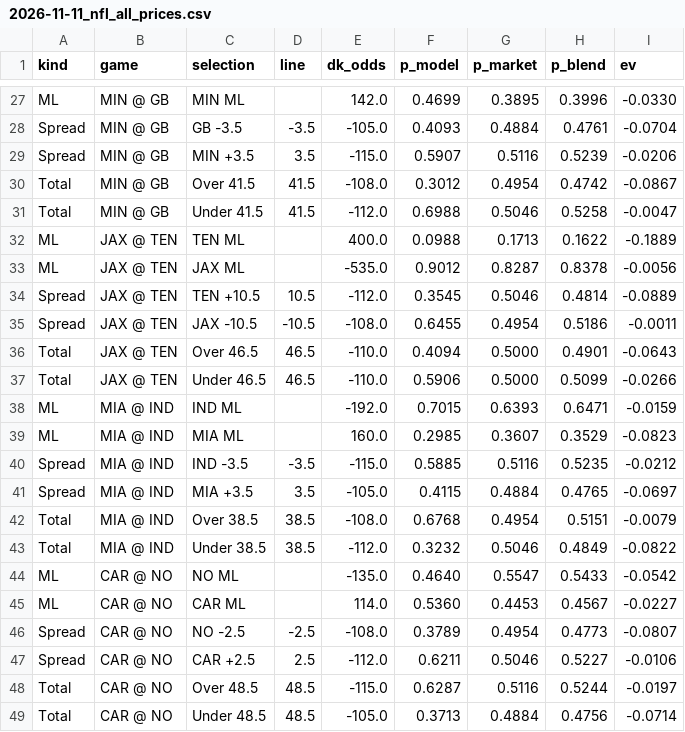
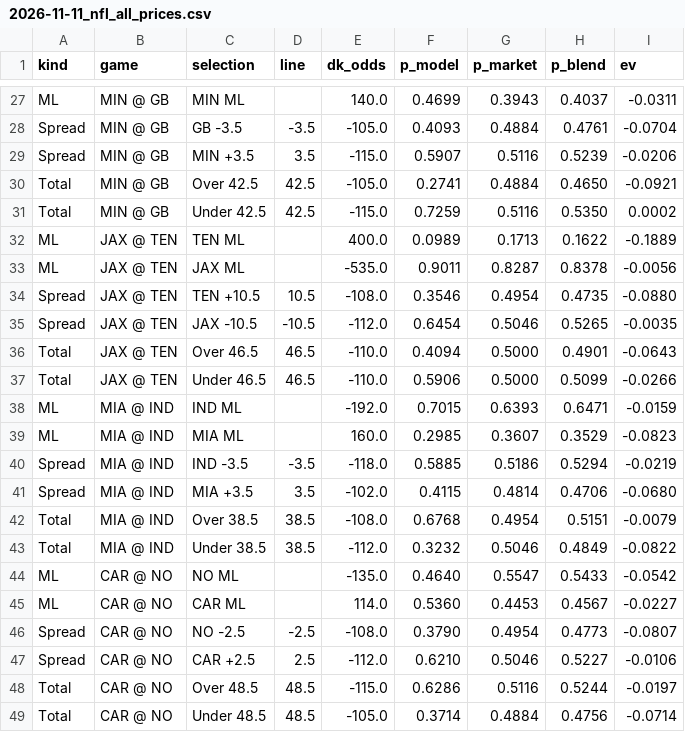
Before and after one commit to gmoneydakota/my-city, a CSV file: bets/reports/2026-11-11_nfl_all_prices.csv, drawn as a sheet; only a part is shown, gaps mark what is left out; removed rows and columns are numbered as before the commit, all else as after; the diff covers the shown part only; the diff names each change by its address in the sheet, - before the commit and + after, or states it on an @@ line.

```diff
--- a/bets/reports/2026-11-11_nfl_all_prices.csv
+++ b/bets/reports/2026-11-11_nfl_all_prices.csv
-E27 (dk_odds): 142.0
+E27 (dk_odds): 140.0
-G27 (p_market): 0.3895
+G27 (p_market): 0.3943
-H27 (p_blend): 0.3996
+H27 (p_blend): 0.4037
-I27 (ev): -0.0330
+I27 (ev): -0.0311
-row 30: Total | MIN @ GB | Over 41.5 | 41.5 | -108.0 | 0.3012 | 0.4954 | 0.4742 | -0.0867
-row 31: Total | MIN @ GB | Under 41.5 | 41.5 | -112.0 | 0.6988 | 0.5046 | 0.5258 | -0.0047
+row 30: Total | MIN @ GB | Over 42.5 | 42.5 | -105.0 | 0.2741 | 0.4884 | 0.4650 | -0.0921
+row 31: Total | MIN @ GB | Under 42.5 | 42.5 | -115.0 | 0.7259 | 0.5116 | 0.5350 | 0.0002
-F32 (p_model): 0.0988
+F32 (p_model): 0.0989
-F33 (p_model): 0.9012
+F33 (p_model): 0.9011
-E34 (dk_odds): -112.0
+E34 (dk_odds): -108.0
-F34 (p_model): 0.3545
+F34 (p_model): 0.3546
-G34 (p_market): 0.5046
+G34 (p_market): 0.4954
-H34 (p_blend): 0.4814
+H34 (p_blend): 0.4735
-I34 (ev): -0.0889
+I34 (ev): -0.0880
-E35 (dk_odds): -108.0
+E35 (dk_odds): -112.0
-F35 (p_model): 0.6455
+F35 (p_model): 0.6454
-G35 (p_market): 0.4954
+G35 (p_market): 0.5046
-H35 (p_blend): 0.5186
+H35 (p_blend): 0.5265
-I35 (ev): -0.0011
+I35 (ev): -0.0035
-E40 (dk_odds): -115.0
+E40 (dk_odds): -118.0
-G40 (p_market): 0.5116
+G40 (p_market): 0.5186
-H40 (p_blend): 0.5235
+H40 (p_blend): 0.5294
-I40 (ev): -0.0212
+I40 (ev): -0.0219
-E41 (dk_odds): -105.0
+E41 (dk_odds): -102.0
-G41 (p_market): 0.4884
+G41 (p_market): 0.4814
-H41 (p_blend): 0.4765
+H41 (p_blend): 0.4706
-I41 (ev): -0.0697
+I41 (ev): -0.0680
-F46 (p_model): 0.3789
+F46 (p_model): 0.3790
-F47 (p_model): 0.6211
+F47 (p_model): 0.6210
-F48 (p_model): 0.6287
+F48 (p_model): 0.6286
-F49 (p_model): 0.3713
+F49 (p_model): 0.3714
```
Also changed, not shown: 2 added rows, 2 removed rows and 58 edited cells elsewhere in this file, bets/history/projections_log.csv, bets/history/shadow_bets.csv, 9 other files.
